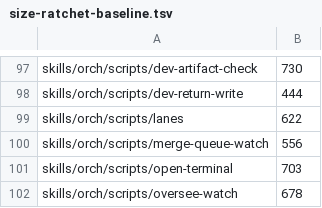
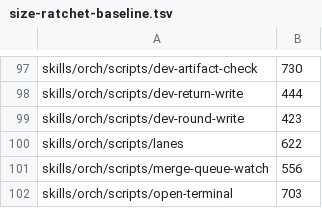
Before and after one commit to juicetin/kendex, a TSV file: tools/size-ratchet-baseline.tsv, drawn as a sheet; only a part is shown, gaps mark what is left out; the shorter side is filled out with more unchanged rows.

```diff
--- a/tools/size-ratchet-baseline.tsv
+++ b/tools/size-ratchet-baseline.tsv
@@ -98,2 +98,3 @@ skills/orch/scripts/dev-artifact-check	730
 skills/orch/scripts/dev-return-write	444
+skills/orch/scripts/dev-round-write	423
 skills/orch/scripts/lanes	622
```
Also changed, not shown: 20 other files.
